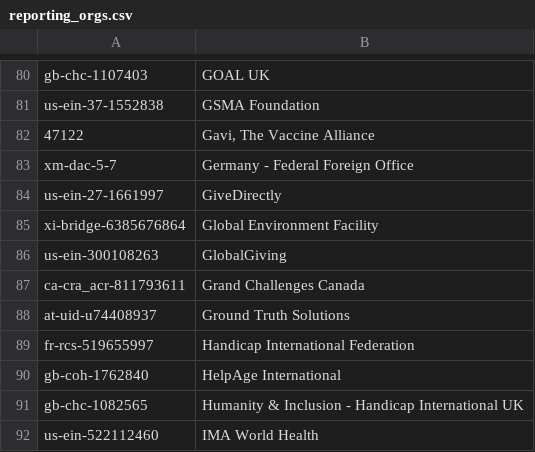
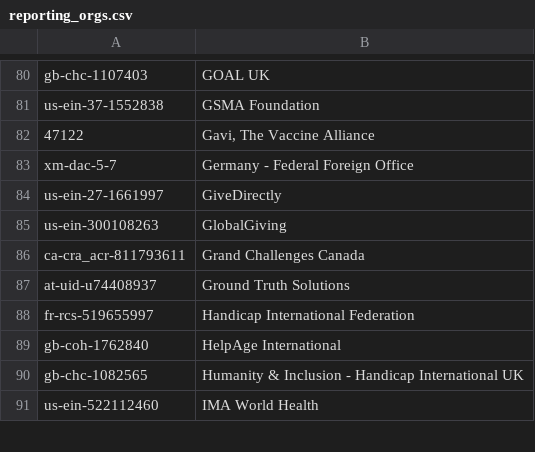
Before and after one commit to OCHA-DAP/hdx-scraper-iati-viz, a CSV file: reporting_orgs.csv, drawn as a sheet; only a part is shown, gaps mark what is left out.

```diff
--- a/reporting_orgs.csv
+++ b/reporting_orgs.csv
@@ -84,3 +84,2 @@ xm-dac-5-7,Germany - Federal Foreign Office
 us-ein-27-1661997,GiveDirectly
-xi-bridge-6385676864,Global Environment Facility
 us-ein-300108263,GlobalGiving
```
Also changed, not shown: 5 other files.
